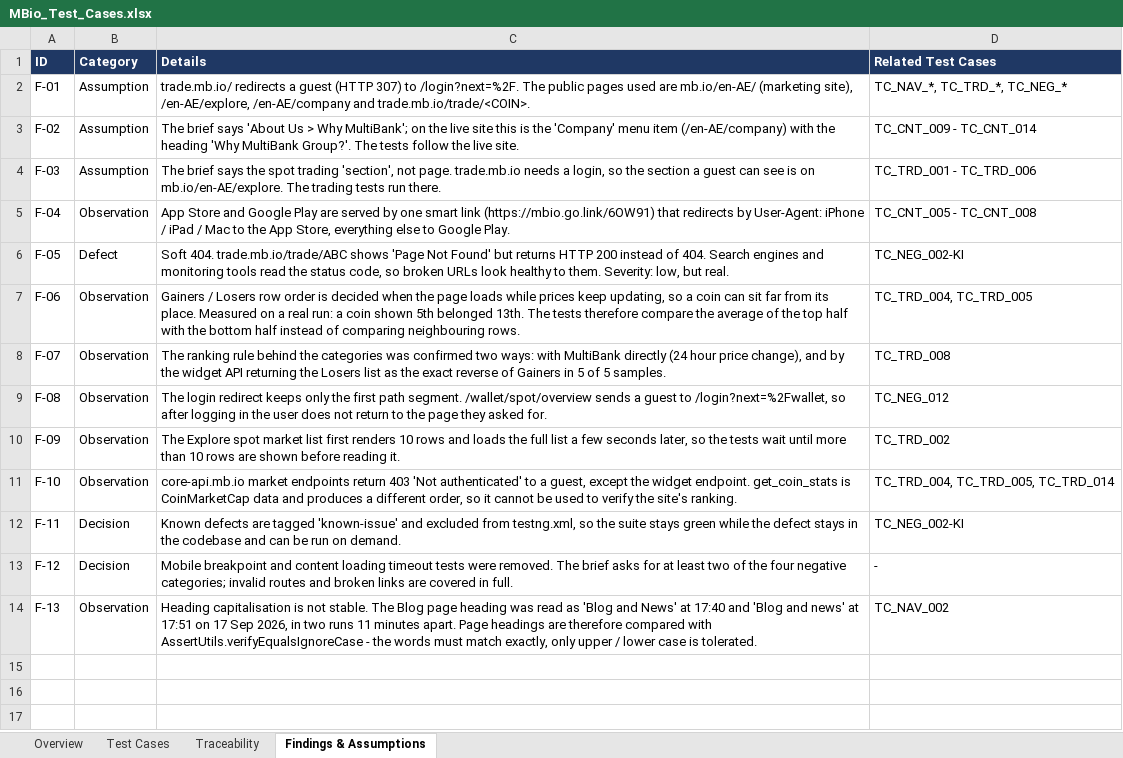
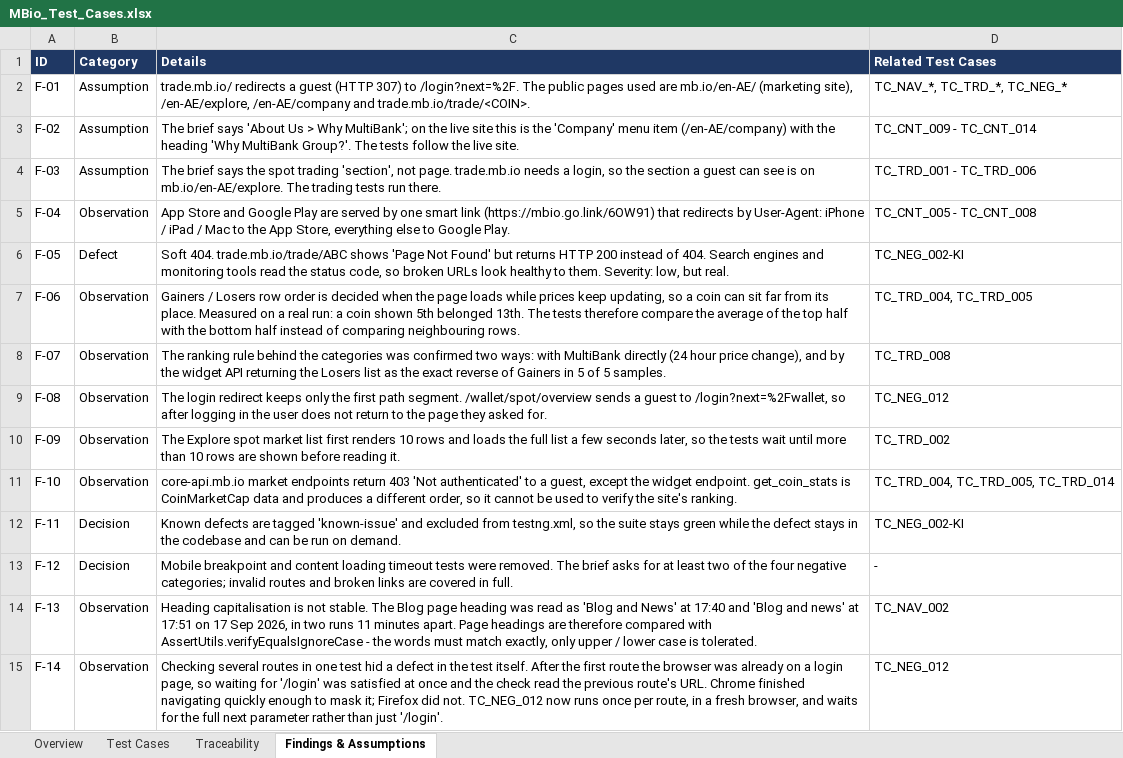
Before and after one commit to yasiranimate-debug/mbio-web-automation, an Excel workbook: MBio_Test_Cases.xlsx, sheet Findings & Assumptions, drawn as a sheet; values as stored, in another font and other column widths than the file's, no borders; the diff names each change by its address in the sheet, - before the commit and + after, or states it on an @@ line.

Commit message:
docs: add cross-browser evidence and update counts to 57 runs
Full suite reports for Chrome 153 and Firefox 156, both 56 run and 0 failed. The full suite
is committed rather than smoke because CI only runs the smoke suite, so these are the only
evidence that the regression-only tests pass.

TC_NEG_012 now runs once per route, so the suite is 57 runs (56 plus the excluded known
defect). README, framework notes and the test case document updated to match, including the
reworked TC_NEG_012 row and finding F-14 on the defect Firefox exposed in the test.

```diff
--- a/MBio_Test_Cases.xlsx (sheet Findings & Assumptions)
+++ b/MBio_Test_Cases.xlsx (sheet Findings & Assumptions)
+row 15: F-14 | Observation | Checking several routes in one test hid a defect in the test itself. After the first route the browser was already on a login page, so waiting for '/login' was satisfied at once and the check read the previous route's URL. Chrome finished navigating quickly enough to mask it; Firefox did not. TC_NEG_012 now runs once per route, in a fresh browser, and waits for the full next parameter rather than just '/login'. | TC_NEG_012
```
Also changed, not shown: sheet Test Cases, sheet Overview, 5 other files.
